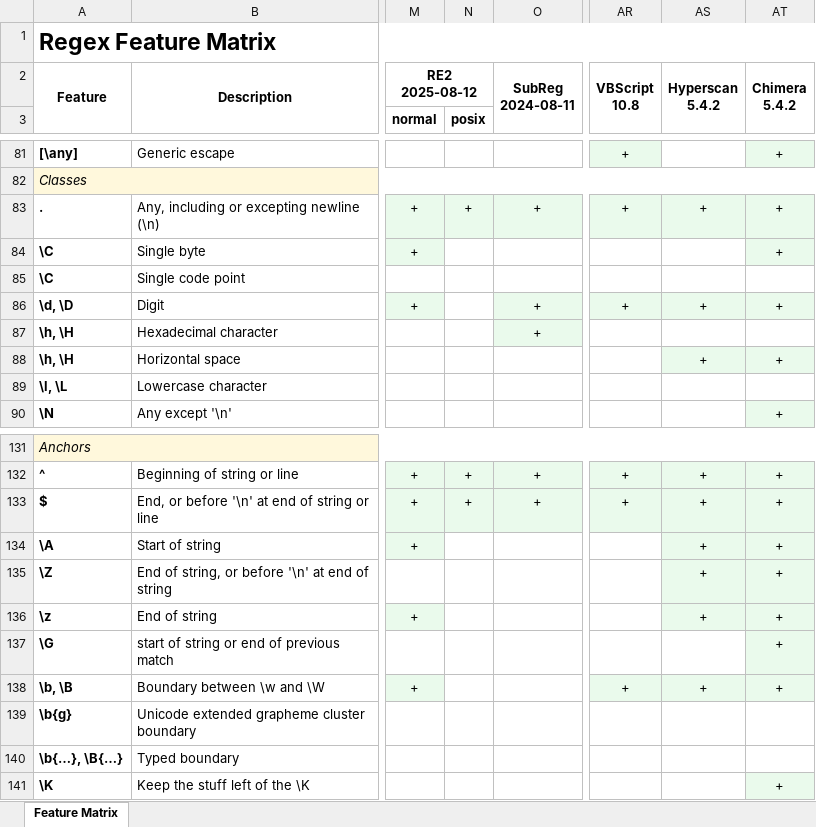
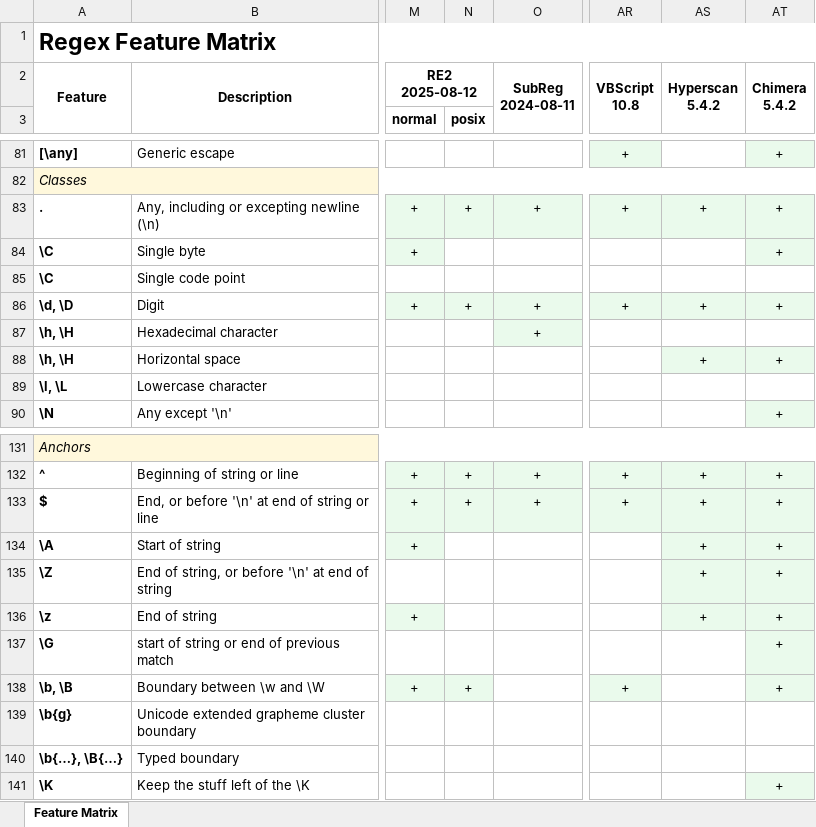
Before and after one commit to Viorel/RegExpress, an Excel workbook: RegexFeatureMatrix.xlsx, sheet Feature Matrix, drawn as a sheet; only a part is shown, gaps mark what is left out; values as stored, in another font and other column widths than the file's, no borders; the diff covers the shown part only; the diff names each change by its address in the sheet, - before the commit and + after, or states it on an @@ line.

Commit message:
Clarify Feature Matrix.

```diff
--- a/RegexFeatureMatrix.xlsx (sheet Feature Matrix)
+++ b/RegexFeatureMatrix.xlsx (sheet Feature Matrix)
-N86 (posix): (empty)
+N86 (posix): +
-N86 fill: none
+N86 fill: #EAFAEC
-N138 (posix): (empty)
+N138 (posix): +
-N138 fill: none
+N138 fill: #EAFAEC
-AS138: +
+AS138: (empty)
-AS138 fill: #EAFAEC
+AS138 fill: none
```
Also changed, not shown: 1 added row, 7 edited cells and cell formats elsewhere in this sheet, 36 other files.
